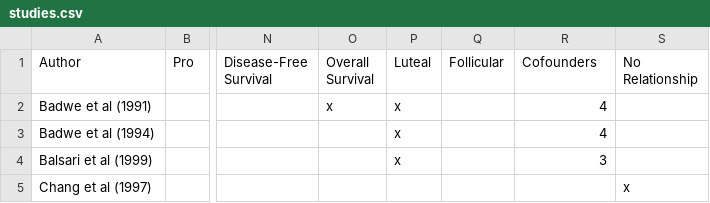
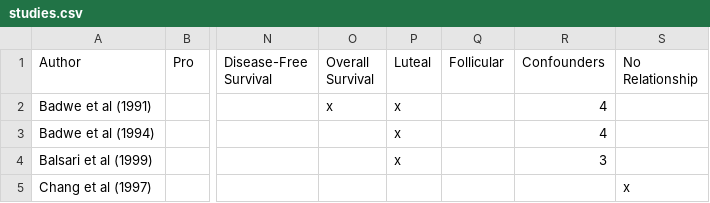
Before and after one commit to freezewiththat/freezewiththat.github.io, a CSV file: studies.csv, drawn as a sheet; only a part is shown, gaps mark what is left out; the diff names each change by its address in the sheet, - before the commit and + after, or states it on an @@ line.

Commit message:
Update studies.csv
Fixed typo (cofounders, not confounders)

```diff
--- a/studies.csv
+++ b/studies.csv
-R1: Cofounders
+R1: Confounders
```
